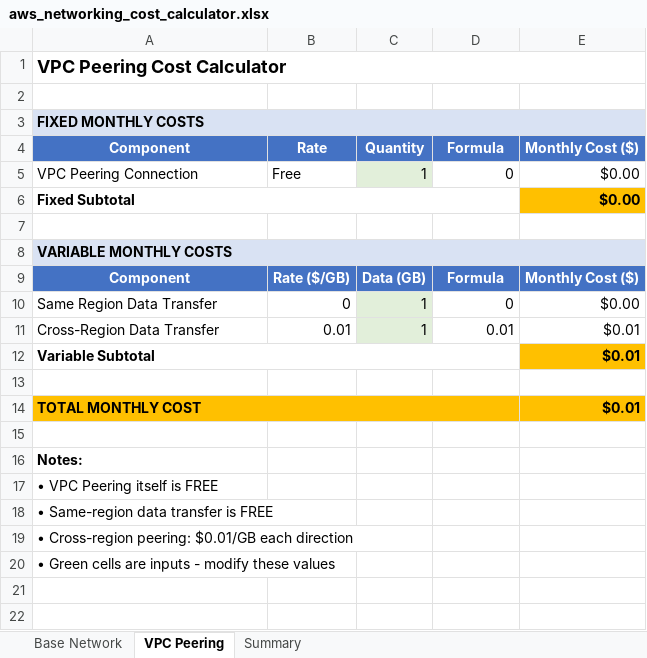
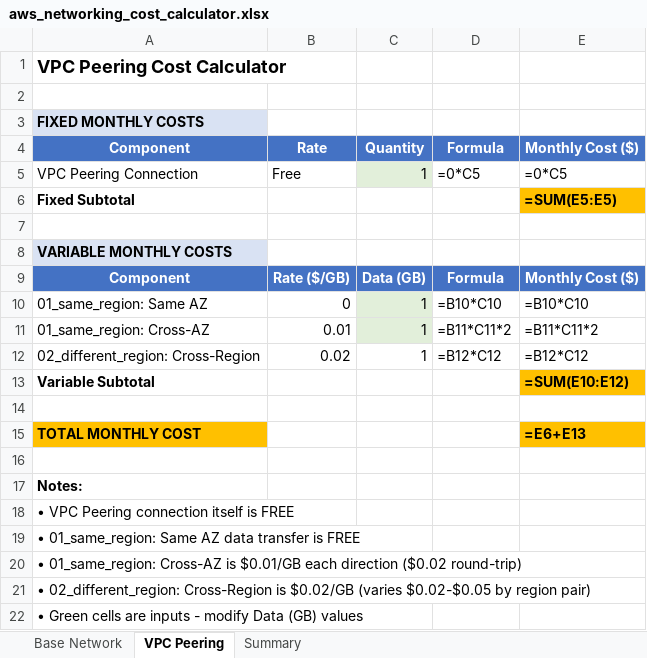
Before and after one commit to aakashkumar1980/cloud-infra, an Excel workbook: aws/aws_networking_cost_calculator.xlsx, sheet VPC Peering, drawn as a sheet; values as stored, in another font and other column widths than the file's, no borders; formulas without a stored value are shown as written; removed rows and columns are numbered as before the commit, all else as after; the diff names each change by its address in the sheet, - before the commit and + after, or states it on an @@ line.

```diff
--- a/aws/aws_networking_cost_calculator.xlsx (sheet VPC Peering)
+++ b/aws/aws_networking_cost_calculator.xlsx (sheet VPC Peering)
-A1:E1 merged
-A3:E3 merged
-D5: 0
+D5: =0*C5
-E5: $0.00
+E5: =0*C5
-A6:D6 merged
-E6: $0.00
+E6: =SUM(E5:E5)
-A8:E8 merged
-row 10: Same Region Data Transfer | 0 | 1 | 0 | $0.00
-row 11: Cross-Region Data Transfer | 0.01 | 1 | 0.01 | $0.01
+row 10: 01_same_region: Same AZ | 0 | 1 | =B10*C10 | =B10*C10
+row 11: 01_same_region: Cross-AZ | 0.01 | 1 | =B11*C11*2 | =B11*C11*2
+row 12: 02_different_region: Cross-Region | 0.02 | 1 | =B12*C12 | =B12*C12
-A12:D12 merged
-E13: $0.01
+E13: =SUM(E10:E12)
-A14:D14 merged
-E15: $0.01
+E15: =E6+E13
-A18: • VPC Peering itself is FREE
+A18: • VPC Peering connection itself is FREE
-A19: • Same-region data transfer is FREE
+A19: • 01_same_region: Same AZ data transfer is FREE
-A20: • Cross-region peering: $0.01/GB each direction
+A20: • 01_same_region: Cross-AZ is $0.01/GB each direction ($0.02 round-trip)
-A21: • Green cells are inputs - modify these values
+A21: • 02_different_region: Cross-Region is $0.02/GB (varies $0.02-$0.05 by region pair)
+row 22: • Green cells are inputs - modify Data (GB) values
```
Also changed, not shown: sheet Base Network, sheet Summary.
